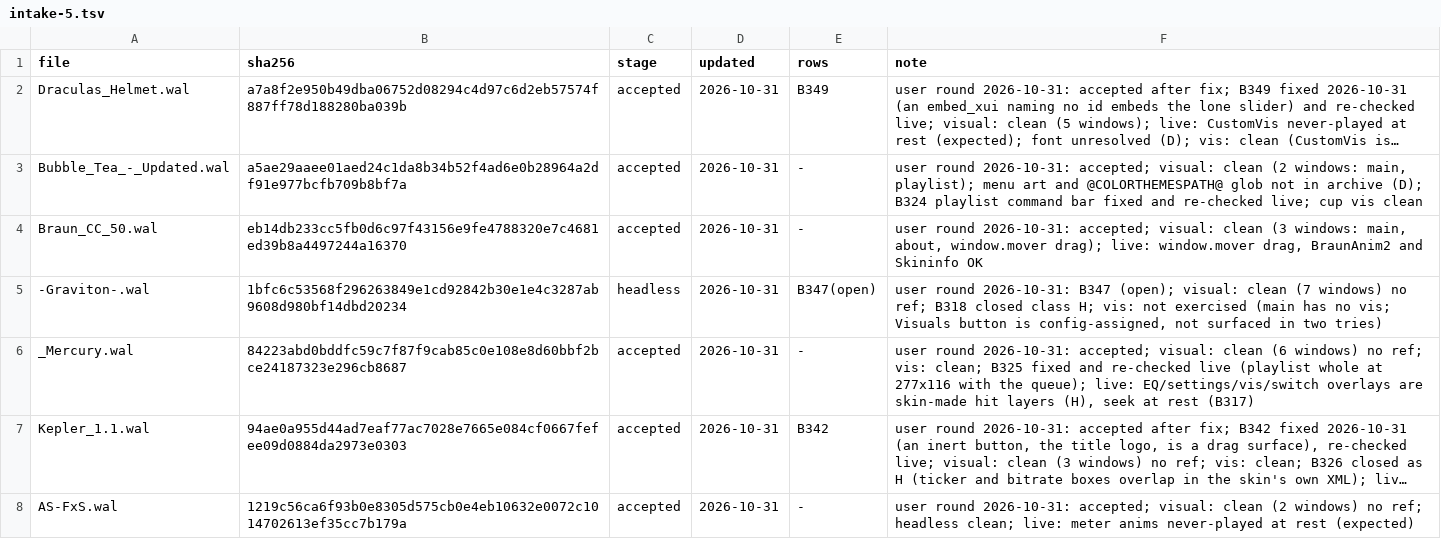
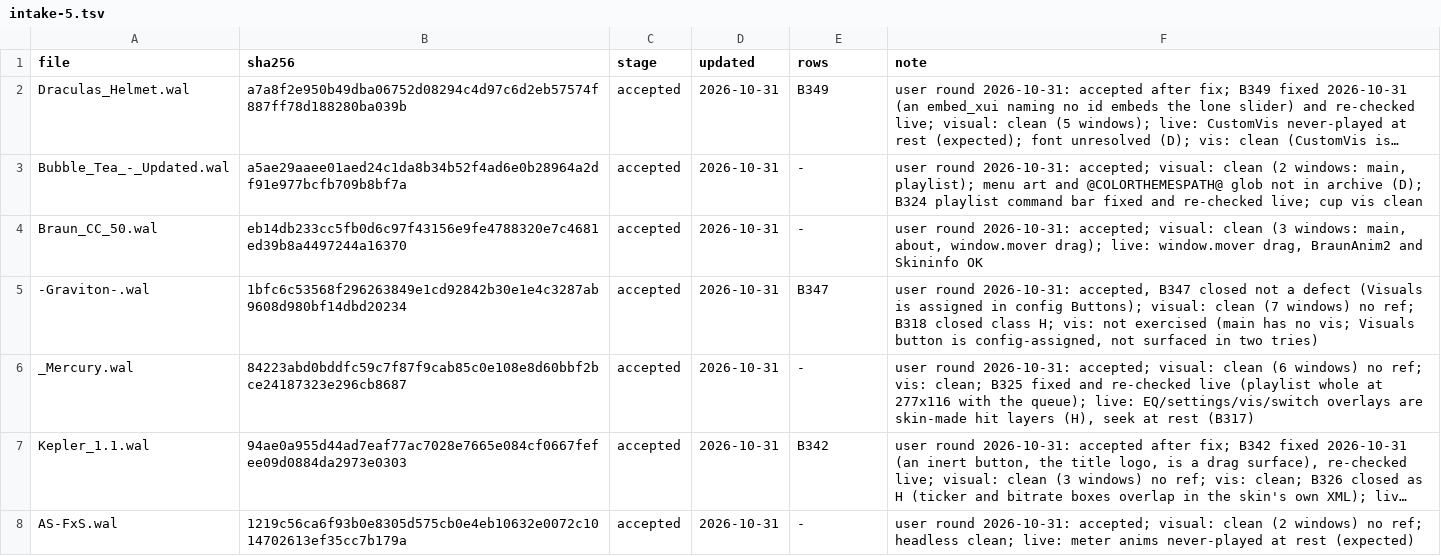
Before and after one commit to ad-repo/nullplayer, a TSV file: docs/winamp-modern/intakes/intake-5.tsv, drawn as a sheet; only a part is shown; long unchanged cells end in ….

```diff
--- a/docs/winamp-modern/intakes/intake-5.tsv
+++ b/docs/winamp-modern/intakes/intake-5.tsv
@@ -4,3 +4,3 @@ Bubble_Tea_-_Updated.wal	a5ae29aaee01aed24c1da8b34b52f4ad6e0b28964a2df91e977bcfb
 Braun_CC_50.wal	eb14db233cc5fb0d6c97f43156e9fe4788320e7c4681ed39b8a4497244a16370	accepted	2026-10-31	-	user round 2026-10-31: accepted; visual: clean (3 windows: main, about, window.mover drag); live: window.mover drag, BraunAnim2 and Skininfo OK
--Graviton-.wal	1bfc6c53568f296263849e1cd92842b30e1e4c3287ab9608d980bf14dbd20234	headless	2026-10-31	B347(open)	user round 2026-10-31: B347 (open); visual: clean (7 windows) no ref; B318 closed class H; vis: not exercised (main has no vis; Visuals button is config-assigned, not surfaced in two tries)
+-Graviton-.wal	1bfc6c53568f296263849e1cd92842b30e1e4c3287ab9608d980bf14dbd20234	accepted	2026-10-31	B347	user round 2026-10-31: accepted, B347 closed not a defect (Visuals is assigned in config Buttons); visual: clean (7 windows) no ref; B318 closed class H; vis: not exercised (main has no vis; Visuals button is config-assigned, not surfaced in two tries)
 _Mercury.wal	84223abd0bddfc59c7f87f9cab85c0e108e8d60bbf2bce24187323e296cb8687	accepted	2026-10-31	-	user round 2026-10-31: accepted; visual: clean (6 windows) no ref; vis: clean; B325 fixed and re-checked live (playlist whole at 277x116 with the queue); live: EQ/settings/vis/switch overlays are skin-made hit layers (H), seek at rest (B317)
```
Also changed, not shown: 2 other files.
